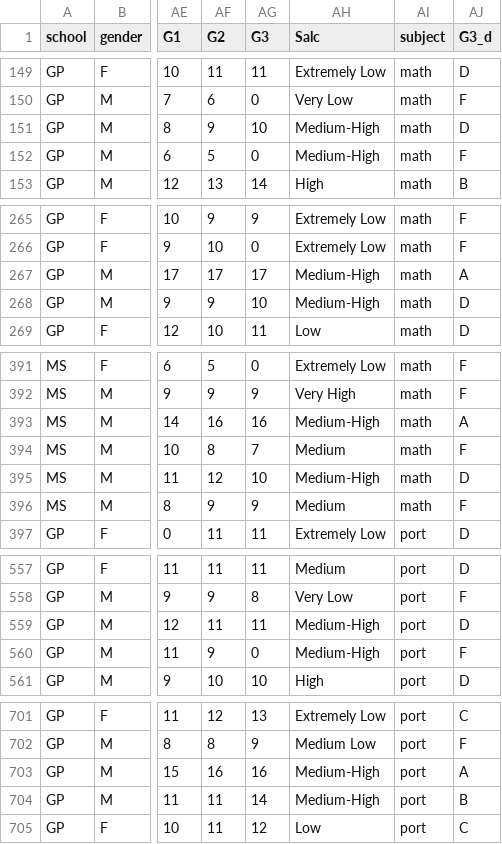
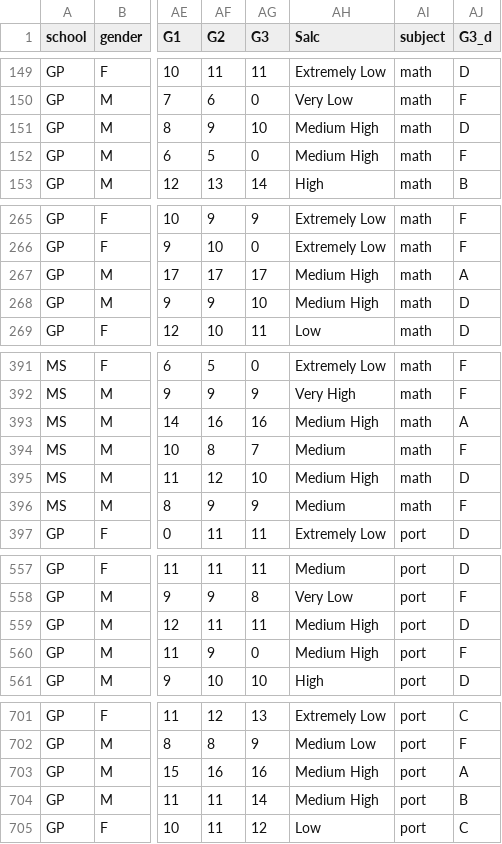
Before and after one commit to IliaOzhmegov/drunken_students_eda, a CSV file: data/student-full.csv, drawn as a sheet; only a part is shown, gaps mark what is left out; the diff covers the shown part only; the diff names each change by its address in the sheet, - before the commit and + after, or states it on an @@ line.

Commit message:
update static data

```diff
--- a/data/student-full.csv
+++ b/data/student-full.csv
-AH151:AH152 (Salc): Medium-High
+AH151:AH152 (Salc): Medium High
-AH267:AH268 (Salc): Medium-High
+AH267:AH268 (Salc): Medium High
-AH393 (Salc): Medium-High
+AH393 (Salc): Medium High
-AH395 (Salc): Medium-High
+AH395 (Salc): Medium High
-AH559:AH560 (Salc): Medium-High
+AH559:AH560 (Salc): Medium High
-AH703:AH704 (Salc): Medium-High
+AH703:AH704 (Salc): Medium High
```
Also changed, not shown: 39 edited cells elsewhere in this file, 1 other file.
